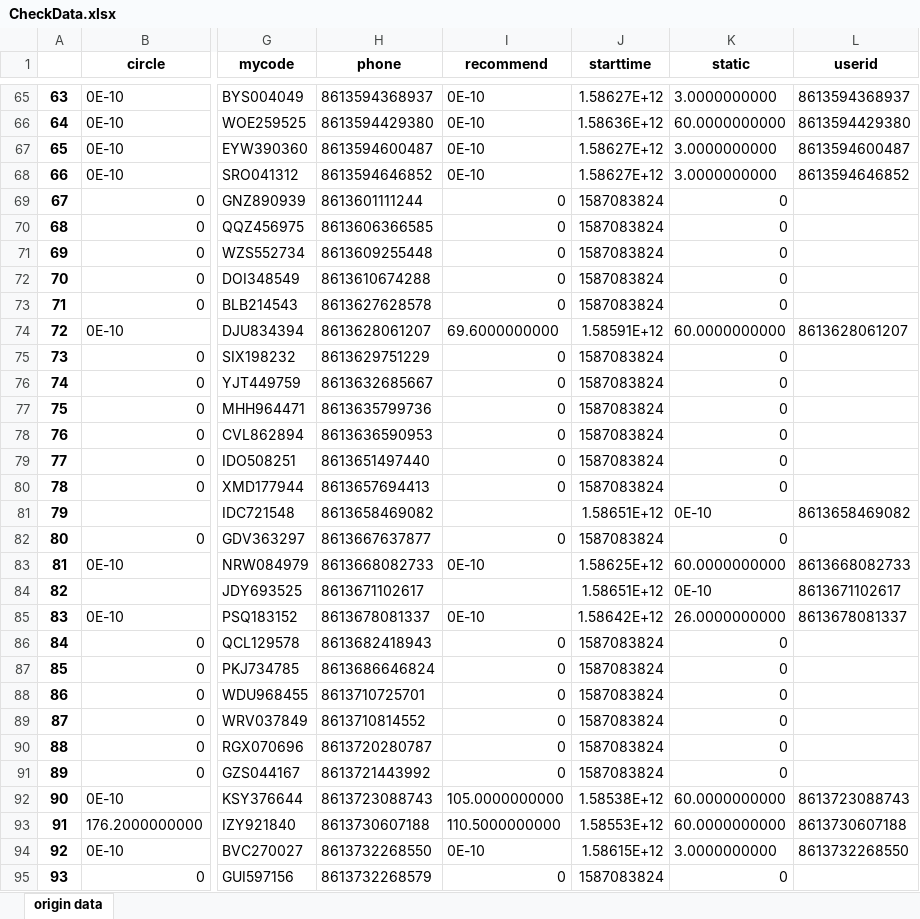
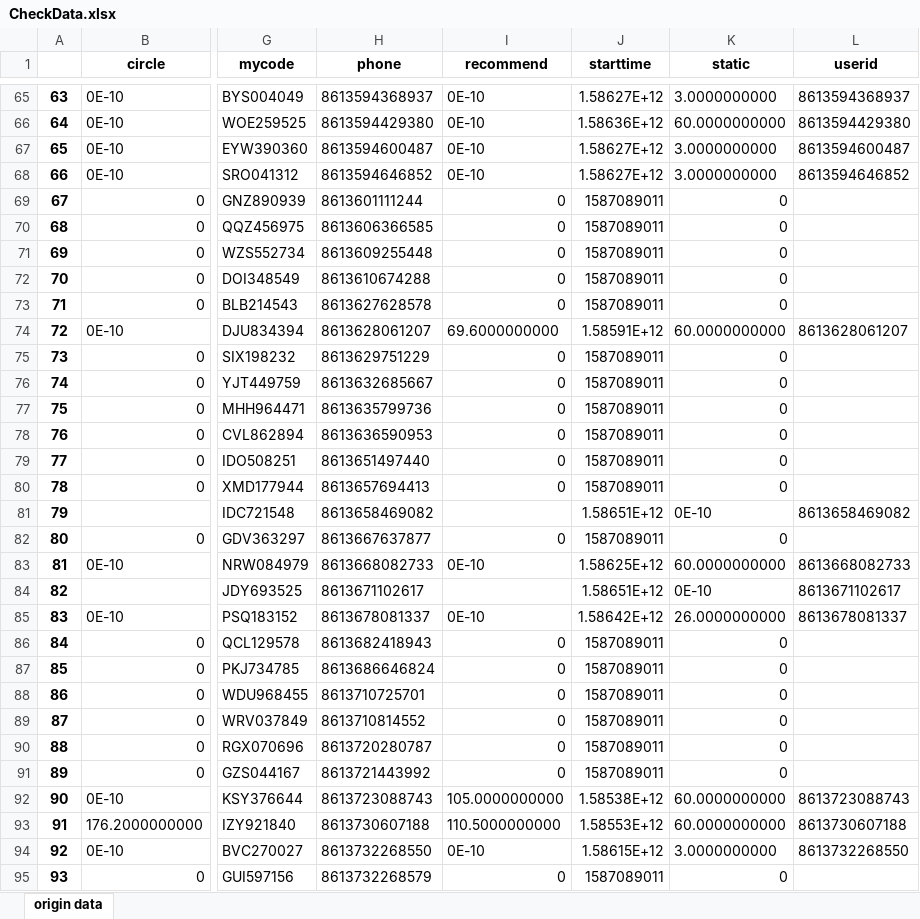
Before and after one commit to bigdot123456/MACNode, an Excel workbook: CheckData.xlsx, sheet origin data, drawn as a sheet; only a part is shown, gaps mark what is left out; values as stored, in another font and other column widths than the file's, no borders; the diff covers the shown part only; the diff names each change by its address in the sheet, - before the commit and + after, or states it on an @@ line.

Commit message:
design js check version

```diff
--- a/CheckData.xlsx (sheet origin data)
+++ b/CheckData.xlsx (sheet origin data)
-J69:J73 (starttime): 1587083824
+J69:J73 (starttime): 1587089011
-J75:J80 (starttime): 1587083824
+J75:J80 (starttime): 1587089011
-J82 (starttime): 1587083824
+J82 (starttime): 1587089011
-J86:J91 (starttime): 1587083824
+J86:J91 (starttime): 1587089011
-J95 (starttime): 1587083824
+J95 (starttime): 1587089011
```
Also changed, not shown: 244 edited cells elsewhere in this sheet, 2 other files.
